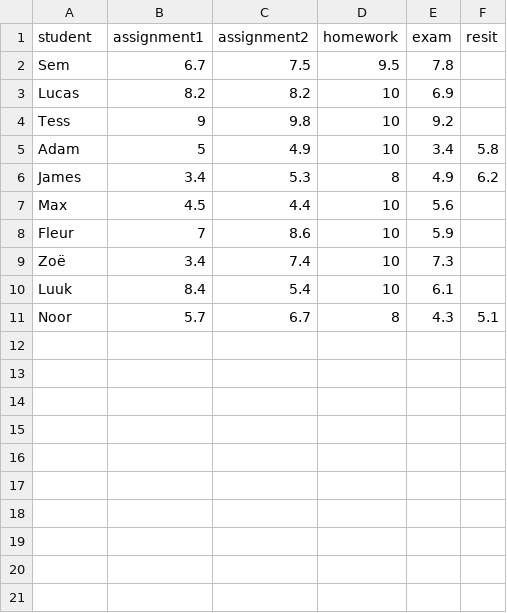
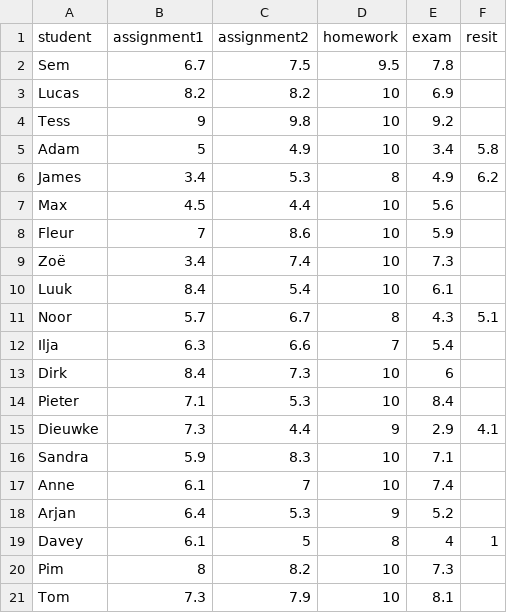
Before and after one commit to RoyKlaasseBos/Data-Analytics-for-Engineers, a CSV file: data/student_grades.csv, drawn as a sheet; the diff names each change by its address in the sheet, - before the commit and + after, or states it on an @@ line.

Commit message:
added student grades (fictional)

```diff
--- a/data/student_grades.csv
+++ b/data/student_grades.csv
+row 12: Ilja | 6.3 | 6.6 | 7 | 5.4
+row 13: Dirk | 8.4 | 7.3 | 10 | 6
+row 14: Pieter | 7.1 | 5.3 | 10 | 8.4
+row 15: Dieuwke | 7.3 | 4.4 | 9 | 2.9 | 4.1
+row 16: Sandra | 5.9 | 8.3 | 10 | 7.1
+row 17: Anne | 6.1 | 7 | 10 | 7.4
+row 18: Arjan | 6.4 | 5.3 | 9 | 5.2
+row 19: Davey | 6.1 | 5 | 8 | 4 | 1
+row 20: Pim | 8 | 8.2 | 10 | 7.3
+row 21: Tom | 7.3 | 7.9 | 10 | 8.1
```
